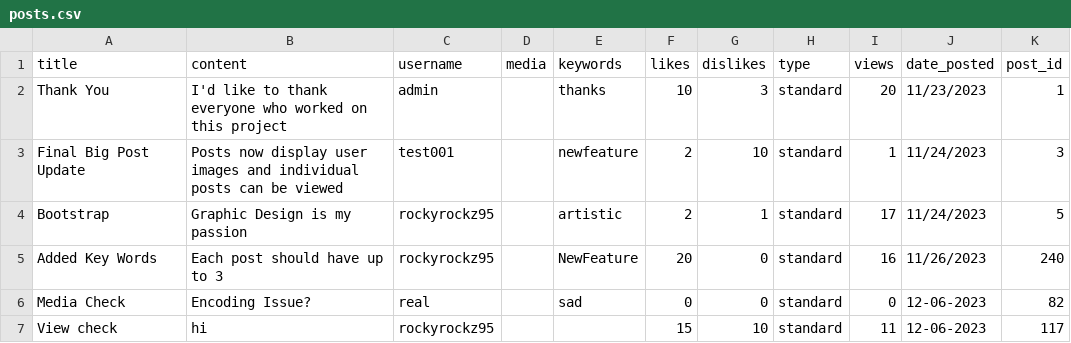
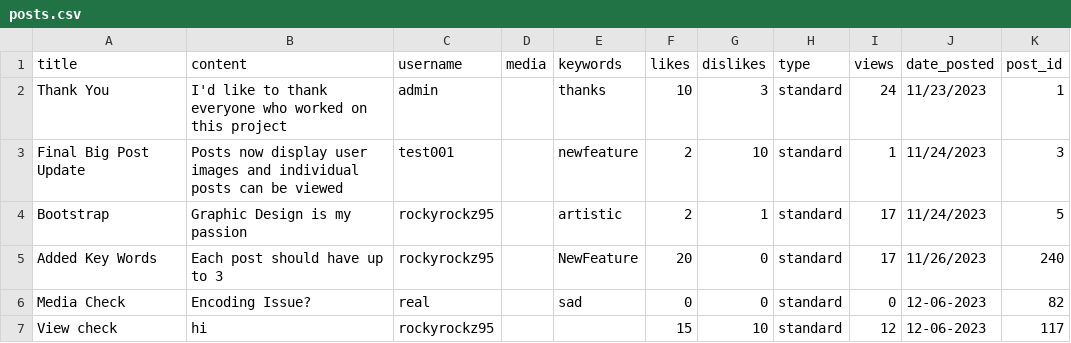
Before and after one commit to rockyrockz95/Mini-Twitter, a CSV file: posts.csv, drawn as a sheet.

Commit message:
trending posts shown, main.css used

```diff
--- a/posts.csv
+++ b/posts.csv
@@ -1,7 +1,7 @@
 title,content,username,media,keywords,likes,dislikes,type,views,date_posted,post_id
-Thank You,I'd like to thank everyone who worked on this project,admin,,thanks,10,3,standard,20,11/23/2023,1
+Thank You,I'd like to thank everyone who worked on this project,admin,,thanks,10,3,standard,24,11/23/2023,1
 Final Big Post Update,Posts now display user images and individual posts can be viewed,test001,,newfeature,2,10,standard,1,11/24/2023,3
 Bootstrap,Graphic Design is my passion,rockyrockz95,,artistic,2,1,standard,17,11/24/2023,5
-Added Key Words,Each post should have up to 3,rockyrockz95,,NewFeature,20,0,standard,16,11/26/2023,240
+Added Key Words,Each post should have up to 3,rockyrockz95,,NewFeature,20,0,standard,17,11/26/2023,240
 Media Check,Encoding Issue?,real,,sad,0,0,standard,0,12-06-2023,82
-View check,hi,rockyrockz95,,,15,10,standard,11,12-06-2023,117
+View check,hi,rockyrockz95,,,15,10,standard,12,12-06-2023,117
```
Also changed, not shown: 3 other files.
